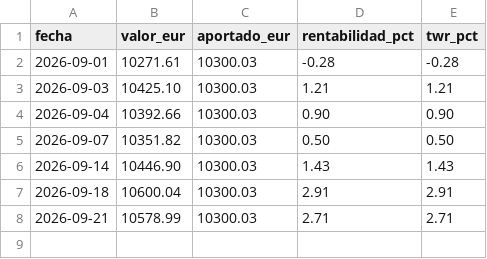
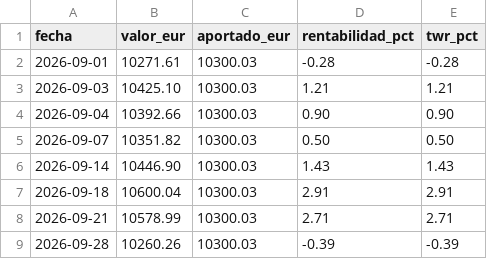
Before and after one commit to meridianscreenerdotcom/meridian-cartera-publica, a CSV file: VALORACIONES.csv, drawn as a sheet; the diff names each change by its address in the sheet, - before the commit and + after, or states it on an @@ line.

Commit message:
Actualización 2026-09-28 12:19 UTC — 20 movimientos — valor 10260.26 € — hash 0963b9b0898c

```diff
--- a/VALORACIONES.csv
+++ b/VALORACIONES.csv
+row 9: 2026-09-28 | 10260.26 | 10300.03 | -0.39 | -0.39
```
Also changed, not shown: 2 other files.
